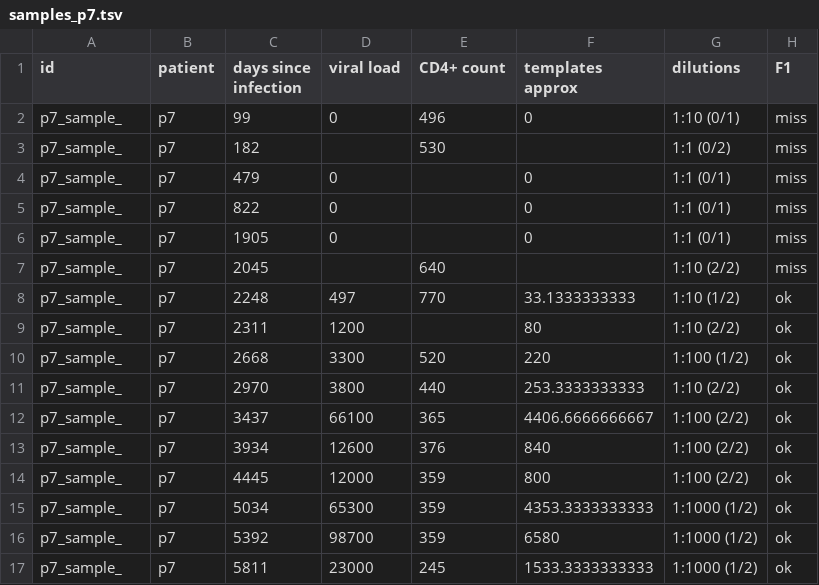
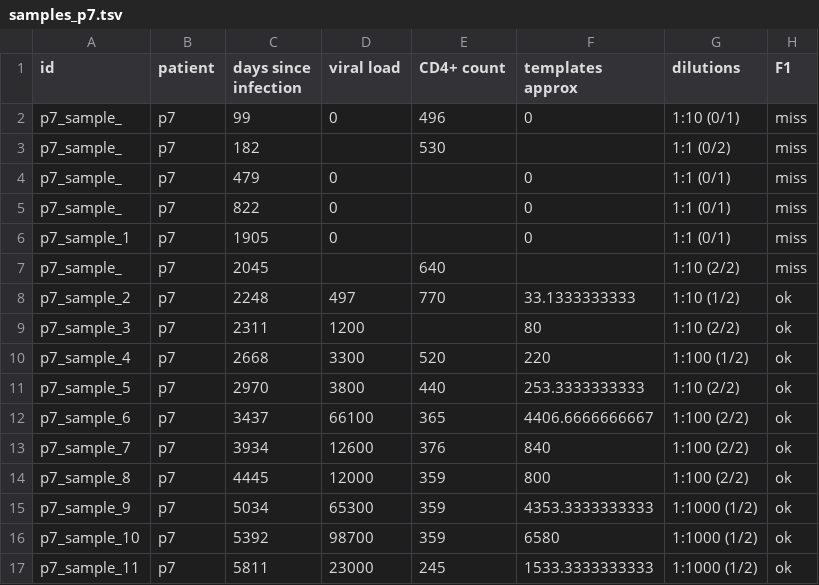
Before and after one commit to neherlab/HIVEVO_access, a TSV file: data/tables/samples_p7.tsv, drawn as a sheet; only a part is shown; the diff names each change by its address in the sheet, - before the commit and + after, or states it on an @@ line.

Commit message:
added sample names to table of p7

```diff
--- a/data/tables/samples_p7.tsv
+++ b/data/tables/samples_p7.tsv
-A6 (id): p7_sample_
+A6 (id): p7_sample_1
-A8 (id): p7_sample_
+A8 (id): p7_sample_2
-A9 (id): p7_sample_
+A9 (id): p7_sample_3
-A10 (id): p7_sample_
+A10 (id): p7_sample_4
-A11 (id): p7_sample_
+A11 (id): p7_sample_5
-A12 (id): p7_sample_
+A12 (id): p7_sample_6
-A13 (id): p7_sample_
+A13 (id): p7_sample_7
-A14 (id): p7_sample_
+A14 (id): p7_sample_8
-A15 (id): p7_sample_
+A15 (id): p7_sample_9
-A16 (id): p7_sample_
+A16 (id): p7_sample_10
-A17 (id): p7_sample_
+A17 (id): p7_sample_11
```
Also changed, not shown: 1 other file.
